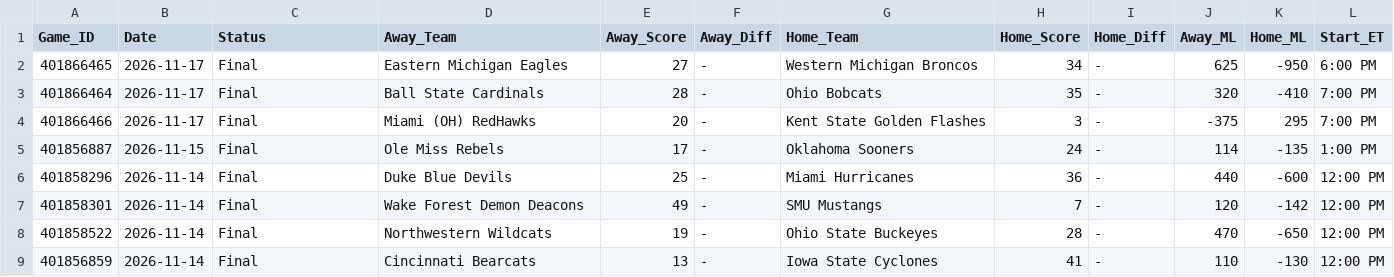
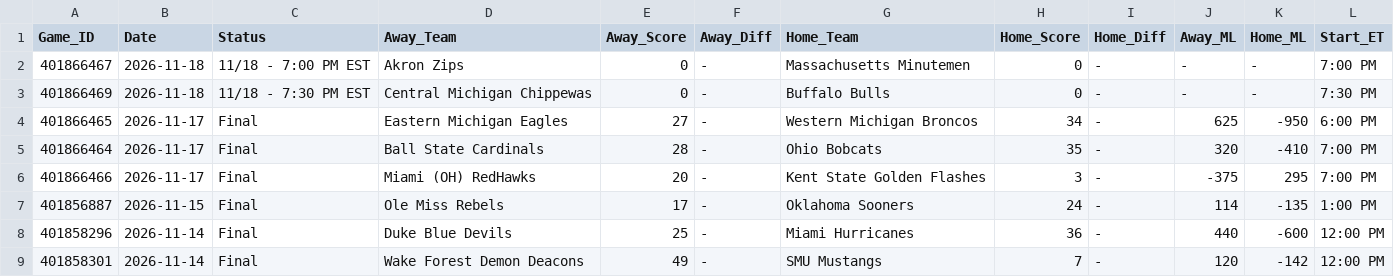
Before and after one commit to danreed001-droid/sport, a CSV file: data/raw/master_cfb_scores.csv, drawn as a sheet; only a part is shown; the shorter side is filled out with more unchanged rows; the diff names each change by its address in the sheet, - before the commit and + after, or states it on an @@ line.

```diff
--- a/data/raw/master_cfb_scores.csv
+++ b/data/raw/master_cfb_scores.csv
+row 2: 401866467 | 2026-11-18 | 11/18 - 7:00 PM EST | Akron Zips | 0 | - | Massachusetts Minutemen | 0 | - | - | - | 7:00 PM
+row 3: 401866469 | 2026-11-18 | 11/18 - 7:30 PM EST | Central Michigan Chippewas | 0 | - | Buffalo Bulls | 0 | - | - | - | 7:30 PM
```
Also changed, not shown: data/raw/master_nba_scores.csv, data/raw/master_ncaab_scores.csv, 19 other files.
